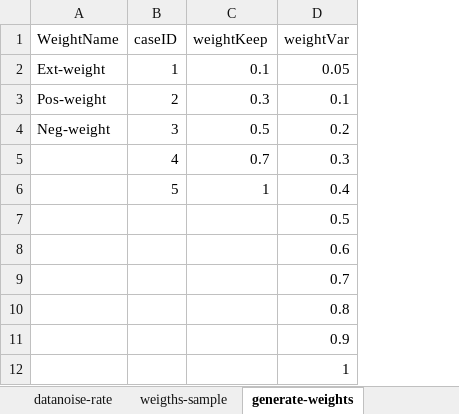
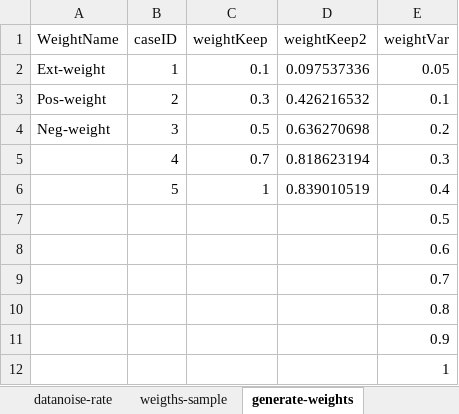
Before and after one commit to KFDing/masterthesis, an Excel workbook: dataset/experiments-cases-design-weight.xlsx, sheet generate-weights, drawn as a sheet; values as stored, in another font and other column widths than the file's, no borders; the diff names each change by its address in the sheet, - before the commit and + after, or states it on an @@ line.

```diff
--- a/dataset/experiments-cases-design-weight.xlsx (sheet generate-weights)
+++ b/dataset/experiments-cases-design-weight.xlsx (sheet generate-weights)
+column D (weightKeep2), rows 2-6: 0.097537336 | 0.426216532 | 0.636270698 | 0.818623194 | 0.839010519
```
Also changed, not shown: 36 other files.
